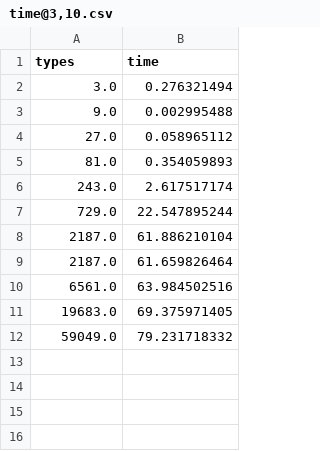
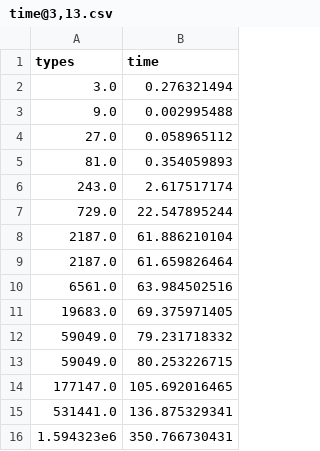
Before and after one commit to StrackGroupYale/basic-program, a CSV file: solver/test_data/time@3,13.csv (was solver/test_data/time@3,10.csv), drawn as a sheet; the diff names each change by its address in the sheet, - before the commit and + after, or states it on an @@ line.

```diff
--- a/solver/test_data/time@3,10.csv
+++ b/solver/test_data/time@3,13.csv
+row 13: 59049.0 | 80.253226715
+row 14: 177147.0 | 105.692016465
+row 15: 531441.0 | 136.875329341
+row 16: 1.594323e6 | 350.766730431
```
Also changed, not shown: 5 other files.
